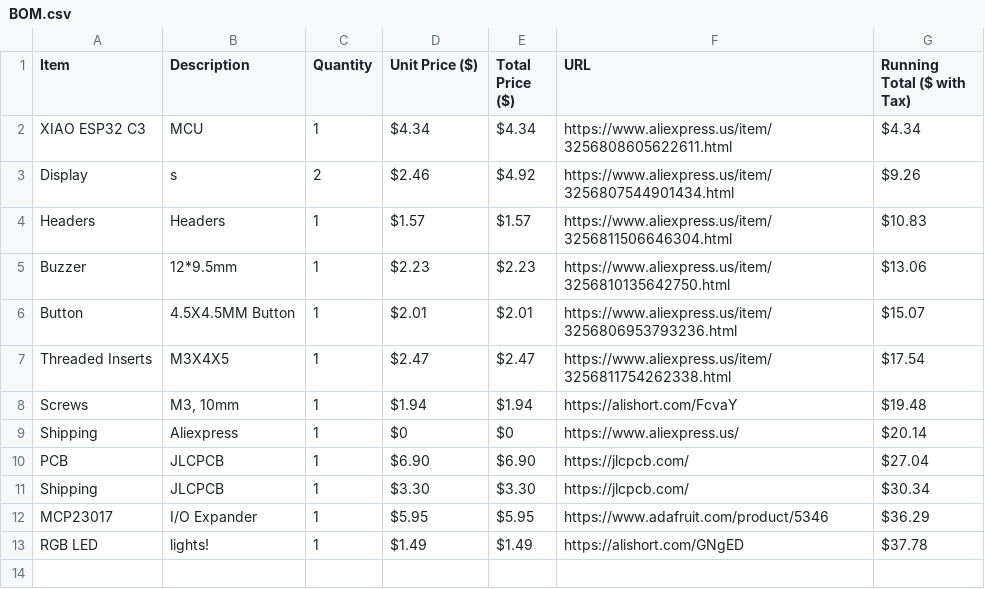
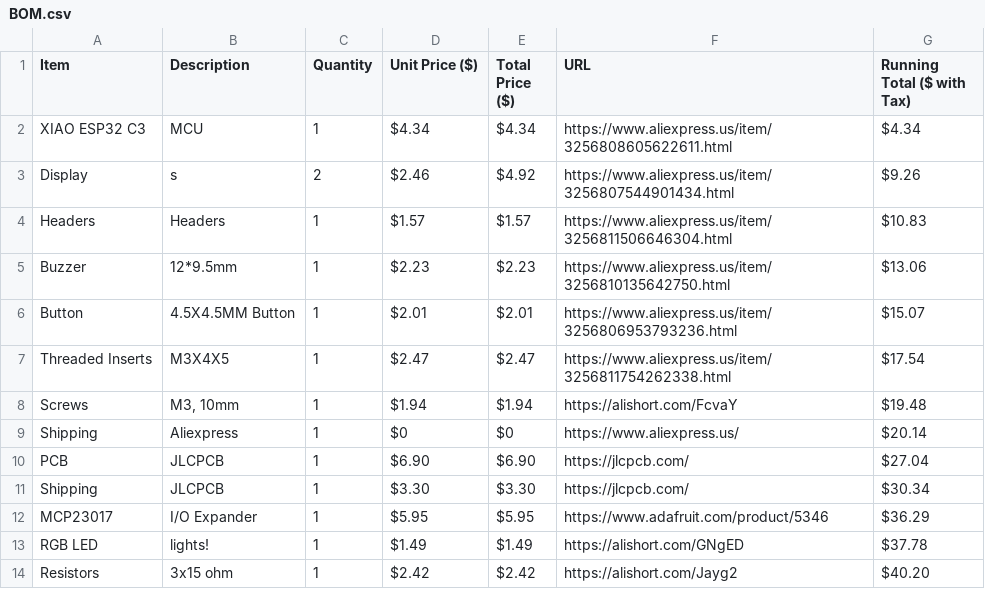
Before and after one commit to robertshepherdcpp/roductivv, a CSV file: BOM/BOM.csv, drawn as a sheet; the diff names each change by its address in the sheet, - before the commit and + after, or states it on an @@ line.

Commit message:
Add resistors entry to BOM.csv

```diff
--- a/BOM/BOM.csv
+++ b/BOM/BOM.csv
+row 14: Resistors | 3x15 ohm | 1 | $2.42 | $2.42 | https://alishort.com/Jayg2 | $40.20
```
